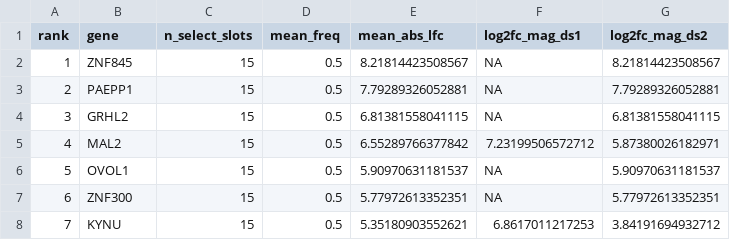
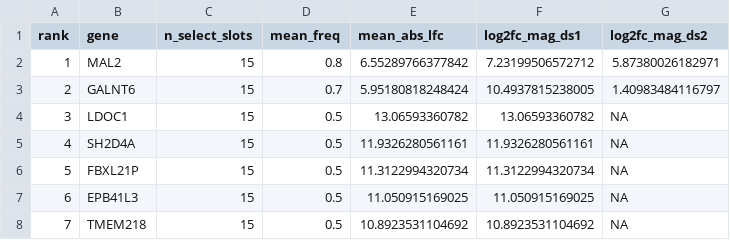
Before and after one commit to discipline669-arch/BioDBProject, a CSV file: transcriptomic_drug_resistance_project/results/ml/biomarker_panel.csv, drawn as a sheet; only a part is shown; the diff covers the shown part only.

```diff
--- a/transcriptomic_drug_resistance_project/results/ml/biomarker_panel.csv
+++ b/transcriptomic_drug_resistance_project/results/ml/biomarker_panel.csv
@@ -1,8 +1,8 @@
 "rank","gene","n_select_slots","mean_freq","mean_abs_lfc","log2fc_mag_ds1","log2fc_mag_ds2"
-1,"ZNF845",15,0.5,8.21814423508567,NA,8.21814423508567
-2,"PAEPP1",15,0.5,7.79289326052881,NA,7.79289326052881
-3,"GRHL2",15,0.5,6.81381558041115,NA,6.81381558041115
-4,"MAL2",15,0.5,6.55289766377842,7.23199506572712,5.87380026182971
-5,"OVOL1",15,0.5,5.90970631181537,NA,5.90970631181537
-6,"ZNF300",15,0.5,5.77972613352351,NA,5.77972613352351
-7,"KYNU",15,0.5,5.35180903552621,6.8617011217253,3.84191694932712
+1,"MAL2",15,0.8,6.55289766377842,7.23199506572712,5.87380026182971
+2,"GALNT6",15,0.7,5.95180818248424,10.4937815238005,1.40983484116797
+3,"LDOC1",15,0.5,13.06593360782,13.06593360782,NA
+4,"SH2D4A",15,0.5,11.9326280561161,11.9326280561161,NA
+5,"FBXL21P",15,0.5,11.3122994320734,11.3122994320734,NA
+6,"EPB41L3",15,0.5,11.050915169025,11.050915169025,NA
+7,"TMEM218",15,0.5,10.8923531104692,10.8923531104692,NA
```
Also changed, not shown: 82 edited cells elsewhere in this file, transcriptomic_drug_resistance_project/results/ml/external_by_direction.csv, transcriptomic_drug_resistance_project/results/ml/ml_metrics_summary.csv, 17 other files.
